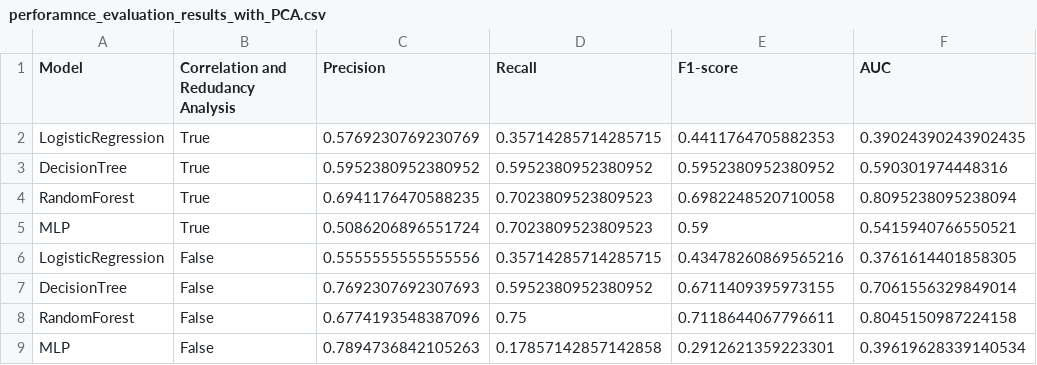
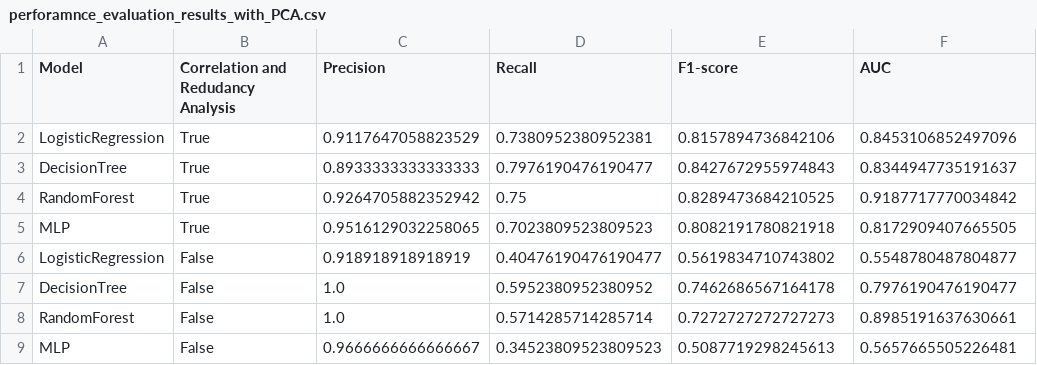
Before and after one commit to SophieCurinier/LOG6309E_group_assign, a CSV file: result/BGL/perforamnce_evaluation_results_with_PCA.csv, drawn as a sheet.

```diff
--- a/result/BGL/perforamnce_evaluation_results_with_PCA.csv
+++ b/result/BGL/perforamnce_evaluation_results_with_PCA.csv
@@ -1,9 +1,9 @@
 Model,Correlation and Redudancy Analysis,Precision,Recall,F1-score,AUC
-LogisticRegression,True,0.5769230769230769,0.35714285714285715,0.4411764705882353,0.39024390243902435
-DecisionTree,True,0.5952380952380952,0.5952380952380952,0.5952380952380952,0.590301974448316
-RandomForest,True,0.6941176470588235,0.7023809523809523,0.6982248520710058,0.8095238095238094
-MLP,True,0.5086206896551724,0.7023809523809523,0.59,0.5415940766550521
-LogisticRegression,False,0.5555555555555556,0.35714285714285715,0.43478260869565216,0.3761614401858305
-DecisionTree,False,0.7692307692307693,0.5952380952380952,0.6711409395973155,0.7061556329849014
-RandomForest,False,0.6774193548387096,0.75,0.7118644067796611,0.8045150987224158
-MLP,False,0.7894736842105263,0.17857142857142858,0.2912621359223301,0.39619628339140534
+LogisticRegression,True,0.9117647058823529,0.7380952380952381,0.8157894736842106,0.8453106852497096
+DecisionTree,True,0.8933333333333333,0.7976190476190477,0.8427672955974843,0.8344947735191637
+RandomForest,True,0.9264705882352942,0.75,0.8289473684210525,0.9187717770034842
+MLP,True,0.9516129032258065,0.7023809523809523,0.8082191780821918,0.8172909407665505
+LogisticRegression,False,0.918918918918919,0.40476190476190477,0.5619834710743802,0.5548780487804877
+DecisionTree,False,1.0,0.5952380952380952,0.7462686567164178,0.7976190476190477
+RandomForest,False,1.0,0.5714285714285714,0.7272727272727273,0.8985191637630661
+MLP,False,0.9666666666666667,0.34523809523809523,0.5087719298245613,0.5657665505226481
```
Also changed, not shown: 2 other files.
